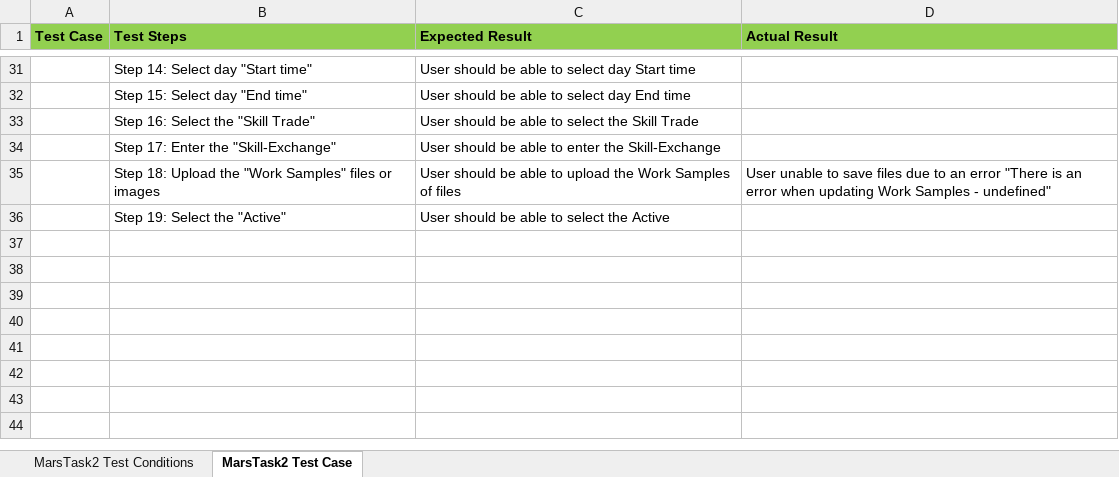
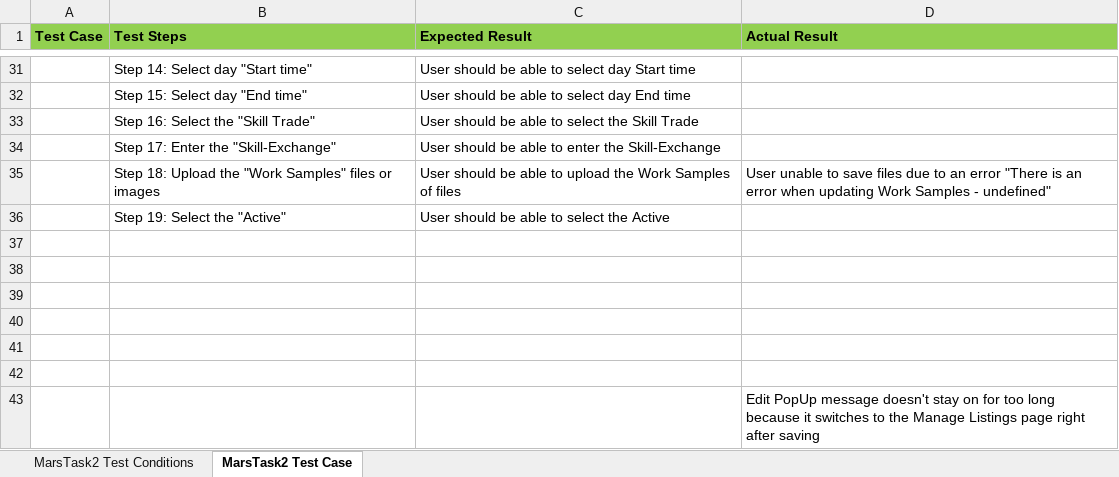
Before and after one commit to saarahiq/CompetitionTask, an Excel workbook: Competition Task Test Cases.xlsx, sheet MarsTask2 Test Case, drawn as a sheet; only a part is shown, gaps mark what is left out; values as stored, in another font and other column widths than the file's, no borders; the diff names each change by its address in the sheet, - before the commit and + after, or states it on an @@ line.

```diff
--- a/Competition Task Test Cases.xlsx (sheet MarsTask2 Test Case)
+++ b/Competition Task Test Cases.xlsx (sheet MarsTask2 Test Case)
+row 37: (empty)
+row 38: (empty)
+row 39: (empty)
+row 40: (empty)
+row 41: (empty)
+row 42: (empty)
+row 43:  |  |  | Edit PopUp message doesn't stay on for too long because it switches to the Manage Listings page right after saving
```
Also changed, not shown: MarsFramework/ExcelData/TestDataShareSkill.xlsx, 36 other files.
